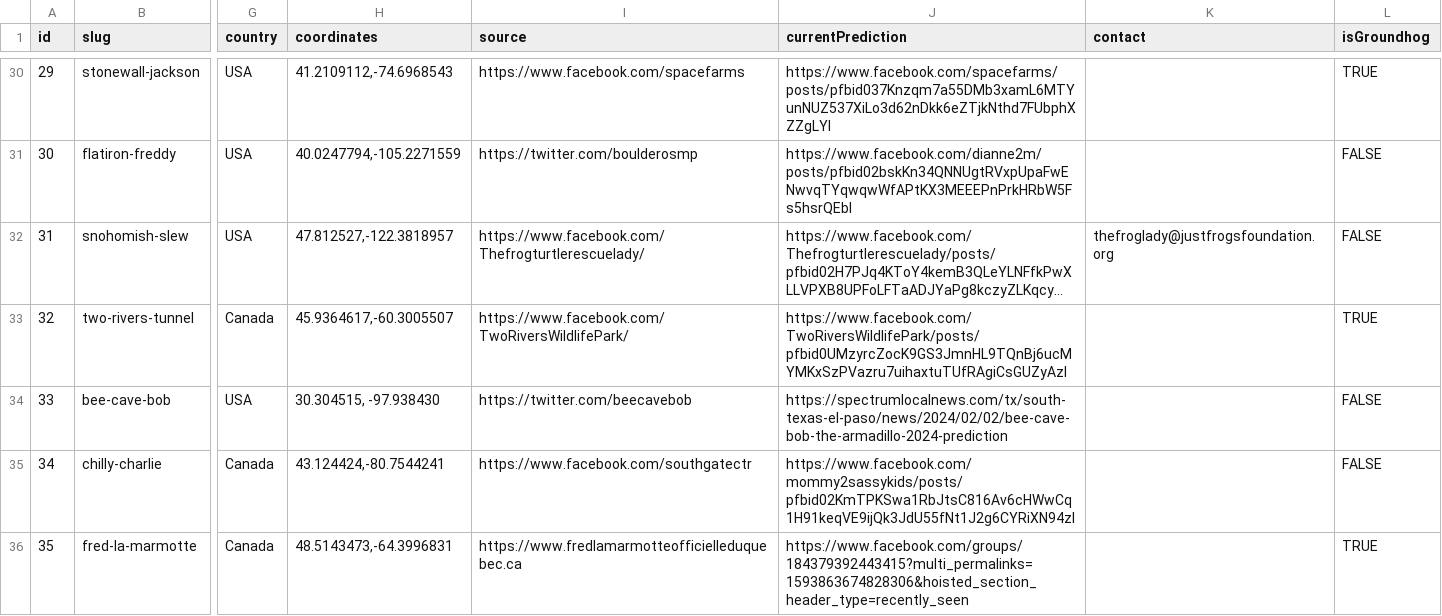
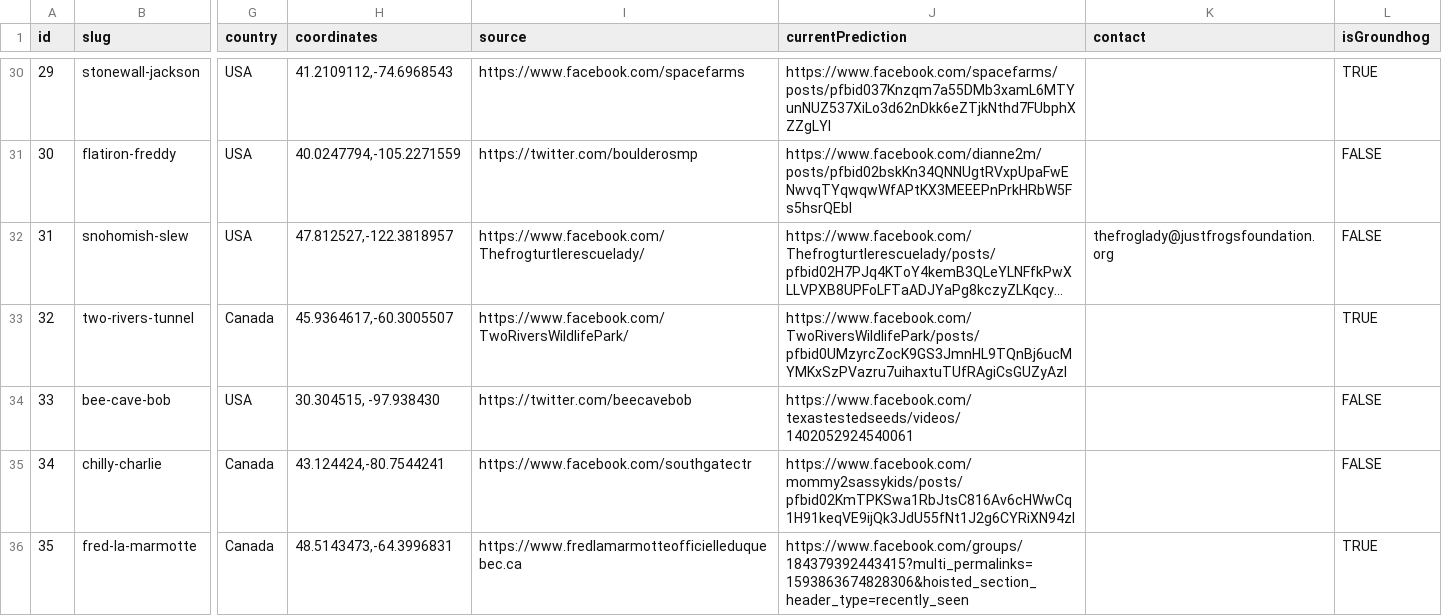
Before and after one commit to pcraig3/ghog-day, a CSV file: csv/groundhogs.csv, drawn as a sheet; only a part is shown, gaps mark what is left out; long unchanged cells end in …; the diff names each change by its address in the sheet, - before the commit and + after, or states it on an @@ line.

Commit message:
57 predictions: spring by 2!
Only 1 new prediction this time:

- bee cave bob

```diff
--- a/csv/groundhogs.csv
+++ b/csv/groundhogs.csv
-J34 (currentPrediction): https://spectrumlocalnews.com/tx/south-texas-el-paso/news/2024/02/02/bee-cave-bob-the-armadillo-2024-prediction
+J34 (currentPrediction): https://www.facebook.com/texastestedseeds/videos/1402052924540061
```
Also changed, not shown: 2 other files.
